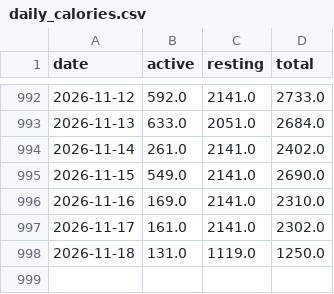
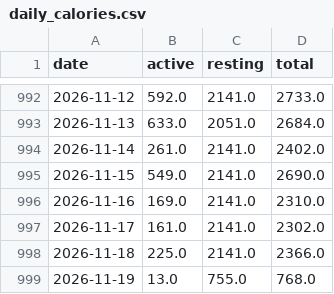
Before and after one commit to mitrovif/garmin-dashboard, a CSV file: data/daily_calories.csv, drawn as a sheet; only a part is shown, gaps mark what is left out.

```diff
--- a/data/daily_calories.csv
+++ b/data/daily_calories.csv
@@ -997,2 +997,3 @@ date,active,resting,total
 2026-11-17,161.0,2141.0,2302.0
-2026-11-18,131.0,1119.0,1250.0
+2026-11-18,225.0,2141.0,2366.0
+2026-11-19,13.0,755.0,768.0
```
Also changed, not shown: 11 other files.
